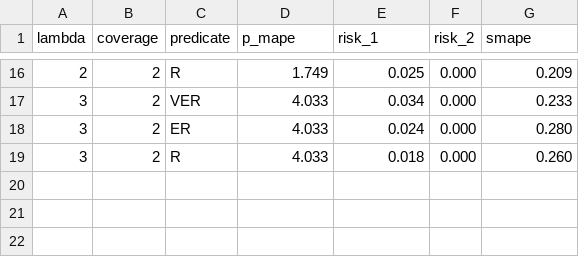
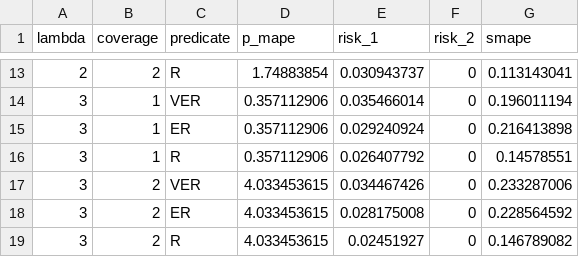
Before and after one commit to linyuehzzz/privacy-framework, a CSV file: plot/Fig3/set_coverage.csv, drawn as a sheet; only a part is shown, gaps mark what is left out; the diff covers the shown part only.

```diff
--- a/plot/Fig3/set_coverage.csv
+++ b/plot/Fig3/set_coverage.csv
@@ -16,4 +13,7 @@ lambda,coverage,predicate,p_mape,risk_1,risk_2,smape
-2,2,R,1.749,0.025,0.000,0.209
-3,2,VER,4.033,0.034,0.000,0.233
-3,2,ER,4.033,0.024,0.000,0.280
-3,2,R,4.033,0.018,0.000,0.260
+2,2,R,1.74883854,0.030943737,0,0.113143041
+3,1,VER,0.357112906,0.035466014,0,0.196011194
+3,1,ER,0.357112906,0.029240924,0,0.216413898
+3,1,R,0.357112906,0.026407792,0,0.14578551
+3,2,VER,4.033453615,0.034467426,0,0.233287006
+3,2,ER,4.033453615,0.028175008,0,0.228564592
+3,2,R,4.033453615,0.02451927,0,0.146789082
```
Also changed, not shown: 3 added rows, 6 removed rows and 32 edited cells elsewhere in this file, plot/Fig3/max_coverage.csv, 7 other files.
